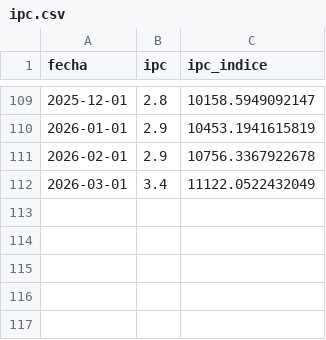
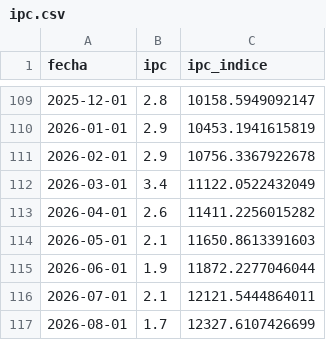
Before and after one commit to rquiroga7/presupuesto_Universitario, a CSV file: ipc/ipc.csv, drawn as a sheet; only a part is shown, gaps mark what is left out; the diff names each change by its address in the sheet, - before the commit and + after, or states it on an @@ line.

```diff
--- a/ipc/ipc.csv
+++ b/ipc/ipc.csv
+row 113: 2026-04-01 | 2.6 | 11411.2256015282
+row 114: 2026-05-01 | 2.1 | 11650.8613391603
+row 115: 2026-06-01 | 1.9 | 11872.2277046044
+row 116: 2026-07-01 | 2.1 | 12121.5444864011
+row 117: 2026-08-01 | 1.7 | 12327.6107426699
```
Also changed, not shown: ipc/ipc_proy_rem.csv, 50 other files.
